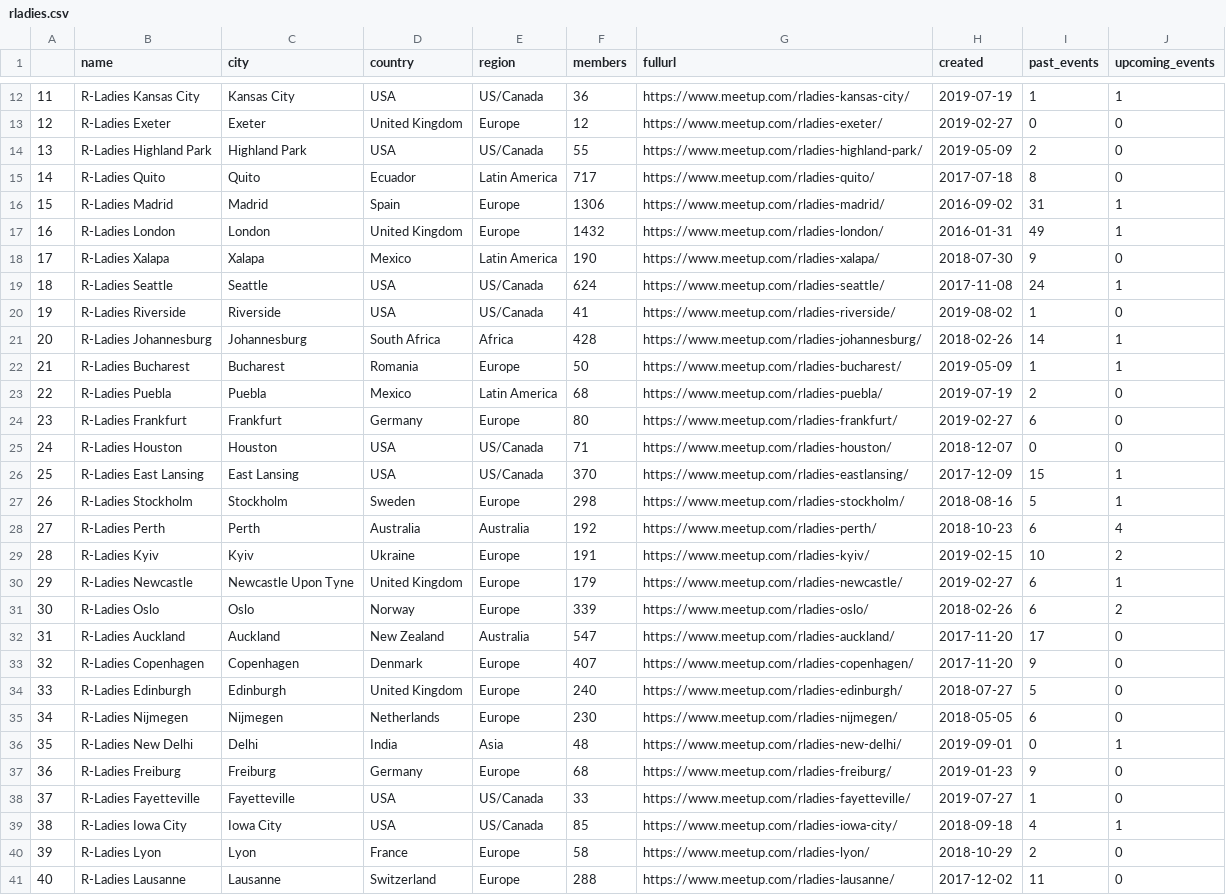
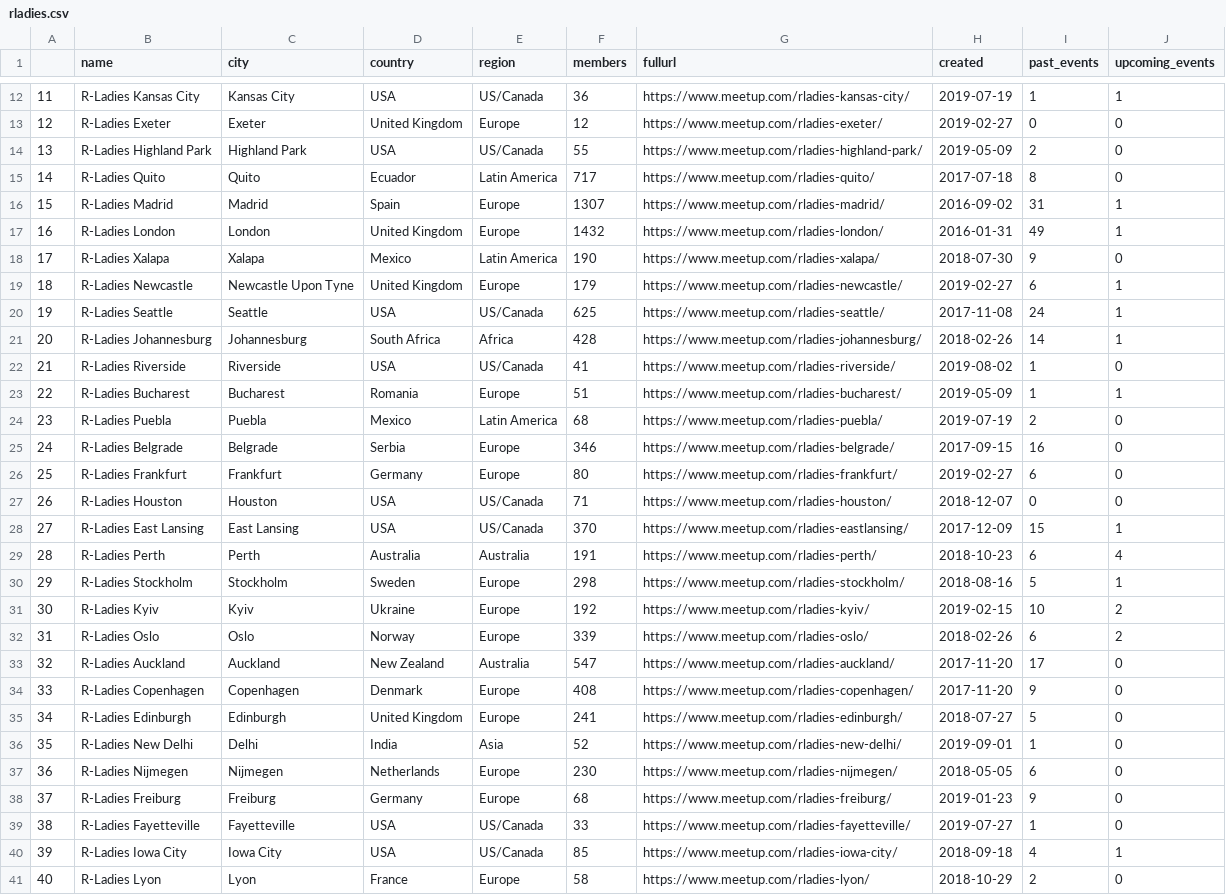
Before and after one commit to r-community/user-groups, a CSV file: docs/data/rladies.csv, drawn as a sheet; only a part is shown, gaps mark what is left out; the shorter side is filled out with more unchanged rows; removed rows and columns are numbered as before the commit, all else as after; the diff covers the shown part only; the diff names each change by its address in the sheet, - before the commit and + after, or states it on an @@ line.

```diff
--- a/docs/data/rladies.csv
+++ b/docs/data/rladies.csv
@@ column A renumbered between rows 6 and 132 @@
-F16 (members): 1306
+F16 (members): 1307
@@ row 30 moved to row 19: 18 @@
-F20 (members): 624
+F20 (members): 625
-F23 (members): 50
+F23 (members): 51
@@ row 42 moved to row 25: 24 @@
+row 29: 28 | R-Ladies Perth | Perth | Australia | Australia | 191 | https://www.meetup.com/rladies-perth/ | 2018-10-23 | 6 | 4
-row 28: 27 | R-Ladies Perth | Perth | Australia | Australia | 192 | https://www.meetup.com/rladies-perth/ | 2018-10-23 | 6 | 4
-F31 (members): 191
+F31 (members): 192
-F34 (members): 407
+F34 (members): 408
-F35 (members): 240
+F35 (members): 241
+row 36: 35 | R-Ladies New Delhi | Delhi | India | Asia | 52 | https://www.meetup.com/rladies-new-delhi/ | 2019-09-01 | 1 | 0
-row 36: 35 | R-Ladies New Delhi | Delhi | India | Asia | 48 | https://www.meetup.com/rladies-new-delhi/ | 2019-09-01 | 0 | 1
```
Also changed, not shown: 1 added row, 1 removed row, 11 moved rows and 31 edited cells elsewhere in this file, docs/data/rugs.csv, 5 other files.
